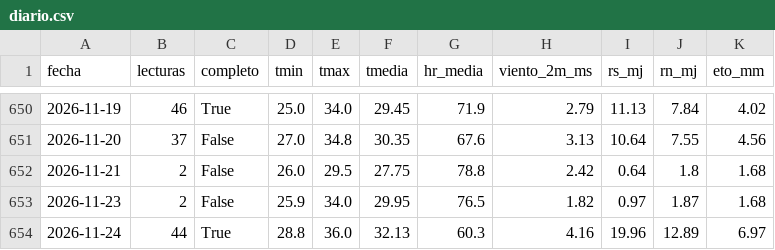
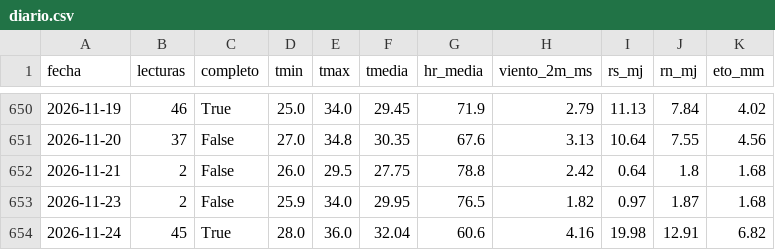
Before and after one commit to henryayalachully12-alt/cecasp, a CSV file: data/diario.csv, drawn as a sheet; only a part is shown, gaps mark what is left out.

Commit message:
Nuevas lecturas

```diff
--- a/data/diario.csv
+++ b/data/diario.csv
@@ -653,2 +653,2 @@ fecha,lecturas,completo,tmin,tmax,tmedia,hr_media,viento_2m_ms,rs_mj,rn_mj,eto_m
 2026-11-23,2,False,25.9,34.0,29.95,76.5,1.82,0.97,1.87,1.68
-2026-11-24,44,True,28.8,36.0,32.13,60.3,4.16,19.96,12.89,6.97
+2026-11-24,45,True,28.0,36.0,32.04,60.6,4.16,19.98,12.91,6.82
```
Also changed, not shown: data/etc_diaria.csv, 2 other files.
